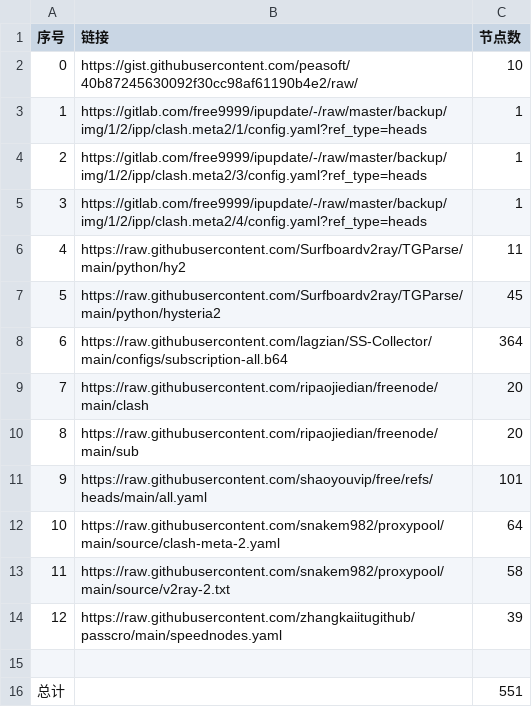
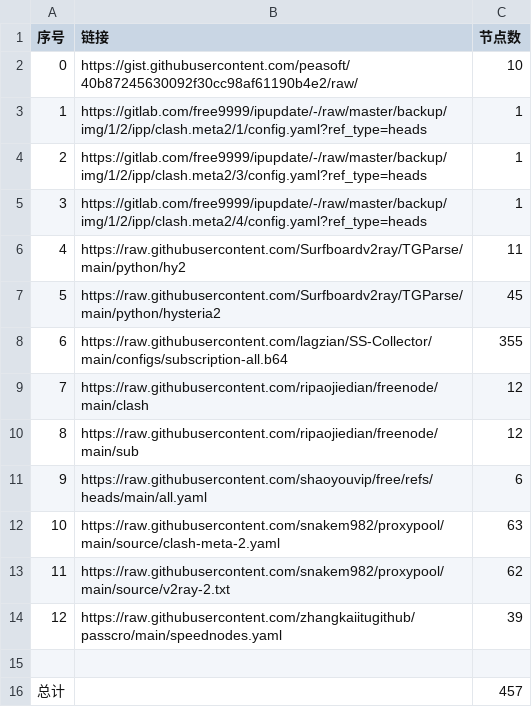
Before and after one commit to ipx2001/AutoMergePublicNodes, a CSV file: list_result.csv, drawn as a sheet.

```diff
--- a/list_result.csv
+++ b/list_result.csv
@@ -7,10 +7,10 @@
 5,https://raw.githubusercontent.com/Surfboardv2ray/TGParse/main/python/hysteria2,45
-6,https://raw.githubusercontent.com/lagzian/SS-Collector/main/configs/subscription-all.b64,364
-7,https://raw.githubusercontent.com/ripaojiedian/freenode/main/clash,20
-8,https://raw.githubusercontent.com/ripaojiedian/freenode/main/sub,20
-9,https://raw.githubusercontent.com/shaoyouvip/free/refs/heads/main/all.yaml,101
-10,https://raw.githubusercontent.com/snakem982/proxypool/main/source/clash-meta-2.yaml,64
-11,https://raw.githubusercontent.com/snakem982/proxypool/main/source/v2ray-2.txt,58
+6,https://raw.githubusercontent.com/lagzian/SS-Collector/main/configs/subscription-all.b64,355
+7,https://raw.githubusercontent.com/ripaojiedian/freenode/main/clash,12
+8,https://raw.githubusercontent.com/ripaojiedian/freenode/main/sub,12
+9,https://raw.githubusercontent.com/shaoyouvip/free/refs/heads/main/all.yaml,6
+10,https://raw.githubusercontent.com/snakem982/proxypool/main/source/clash-meta-2.yaml,63
+11,https://raw.githubusercontent.com/snakem982/proxypool/main/source/v2ray-2.txt,62
 12,https://raw.githubusercontent.com/zhangkaiitugithub/passcro/main/speednodes.yaml,39
 
-总计,,551
+总计,,457
```
Also changed, not shown: 33 other files.
